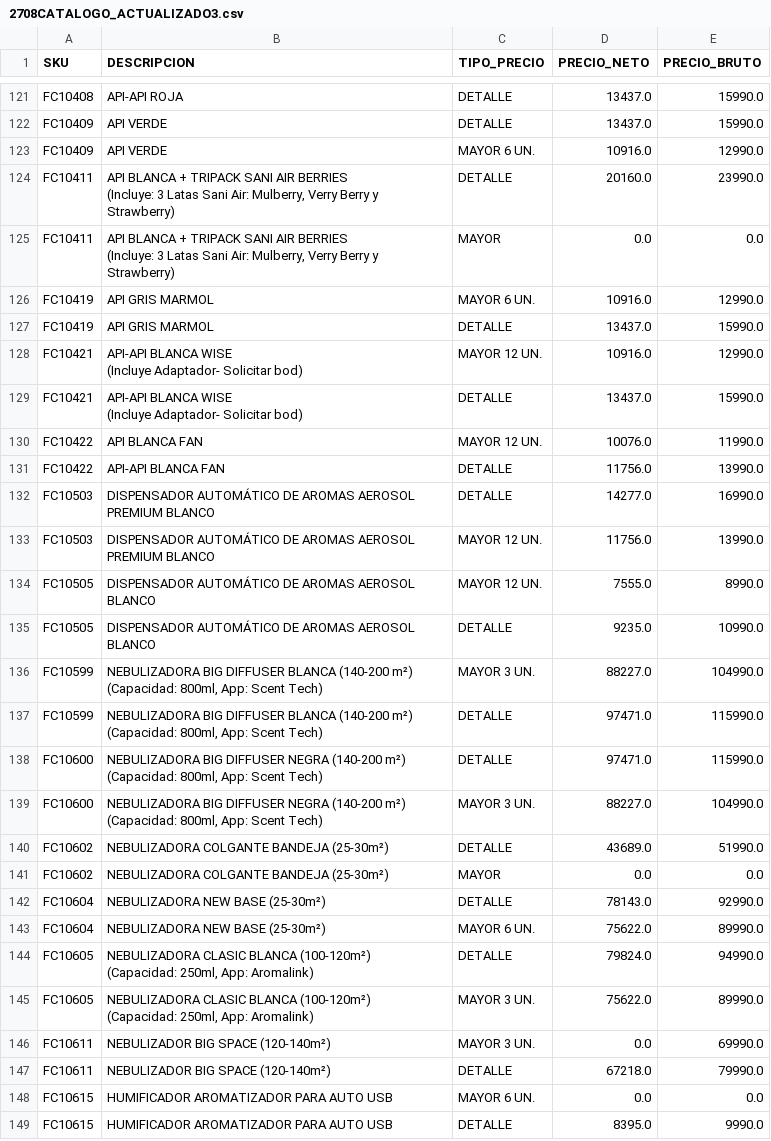
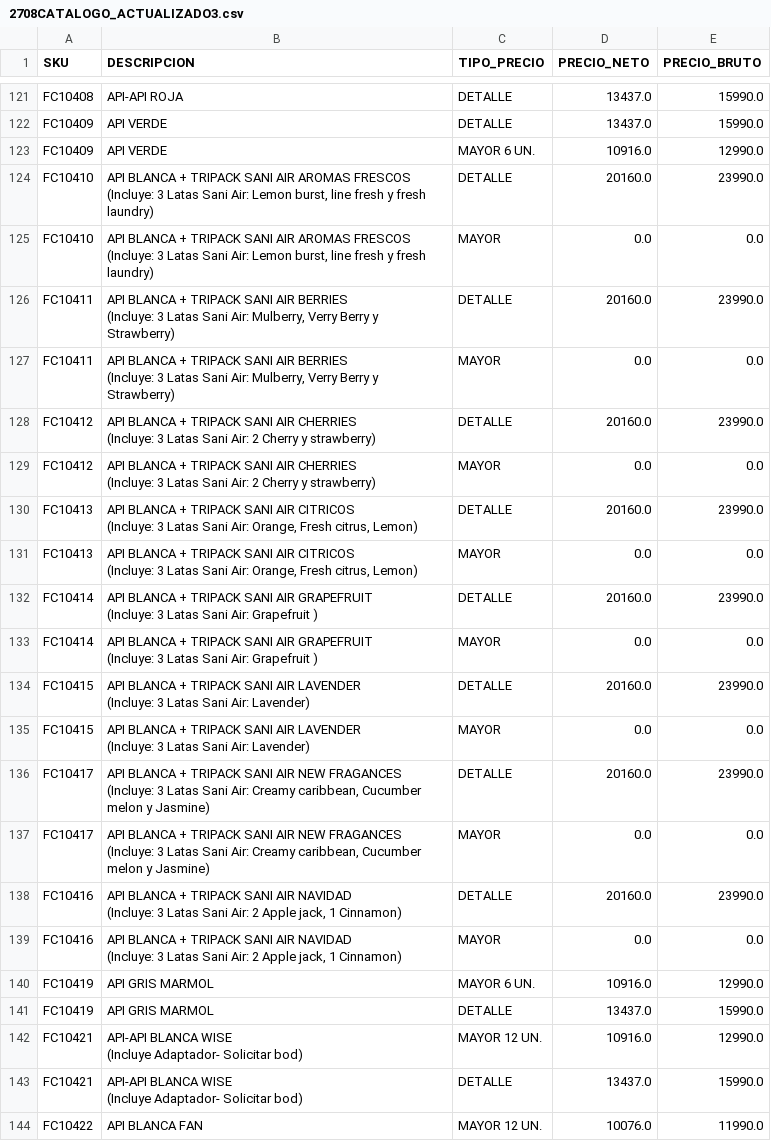
Before and after one commit to leonardo7512/CORRECTORPRECIOS, a CSV file: 2708CATALOGO_ACTUALIZADO3.csv, drawn as a sheet; only a part is shown, gaps mark what is left out; the shorter side is filled out with more unchanged rows.

Commit message:
Update 2708CATALOGO_ACTUALIZADO3.csv

```diff
--- a/2708CATALOGO_ACTUALIZADO3.csv
+++ b/2708CATALOGO_ACTUALIZADO3.csv
@@ -143,2 +143,6 @@ FC10409;API VERDE;DETALLE;13437.0;15990.0
 FC10409;API VERDE;MAYOR 6 UN.;10916.0;12990.0
+FC10410;"API BLANCA + TRIPACK SANI AIR AROMAS FRESCOS
+(Incluye: 3 Latas Sani Air: Lemon burst, line fresh y fresh laundry)";DETALLE;20160.0;23990.0
+FC10410;"API BLANCA + TRIPACK SANI AIR AROMAS FRESCOS
+(Incluye: 3 Latas Sani Air: Lemon burst, line fresh y fresh laundry)";MAYOR;0.0;0.0
 FC10411;"API BLANCA + TRIPACK SANI AIR BERRIES
@@ -147,2 +151,26 @@ FC10411;"API BLANCA + TRIPACK SANI AIR BERRIES
 (Incluye: 3 Latas Sani Air: Mulberry, Verry Berry y Strawberry)";MAYOR;0.0;0.0
+FC10412;"API BLANCA + TRIPACK SANI AIR CHERRIES
+(Incluye: 3 Latas Sani Air: 2 Cherry y strawberry)";DETALLE;20160.0;23990.0
+FC10412;"API BLANCA + TRIPACK SANI AIR CHERRIES
+(Incluye: 3 Latas Sani Air: 2 Cherry y strawberry)";MAYOR;0.0;0.0
+FC10413;"API BLANCA + TRIPACK SANI AIR CITRICOS
+(Incluye: 3 Latas Sani Air: Orange, Fresh citrus, Lemon)";DETALLE;20160.0;23990.0
+FC10413;"API BLANCA + TRIPACK SANI AIR CITRICOS
+(Incluye: 3 Latas Sani Air: Orange, Fresh citrus, Lemon)";MAYOR;0.0;0.0
+FC10414;"API BLANCA + TRIPACK SANI AIR GRAPEFRUIT
+(Incluye: 3 Latas Sani Air: Grapefruit )";DETALLE;20160.0;23990.0
+FC10414;"API BLANCA + TRIPACK SANI AIR GRAPEFRUIT
+(Incluye: 3 Latas Sani Air: Grapefruit )";MAYOR;0.0;0.0
+FC10415;"API BLANCA + TRIPACK SANI AIR LAVENDER
+(Incluye: 3 Latas Sani Air: Lavender)";DETALLE;20160.0;23990.0
+FC10415;"API BLANCA + TRIPACK SANI AIR LAVENDER
+(Incluye: 3 Latas Sani Air: Lavender)";MAYOR;0.0;0.0
+FC10417;"API BLANCA + TRIPACK SANI AIR NEW FRAGANCES
+(Incluye: 3 Latas Sani Air: Creamy caribbean, Cucumber melon y Jasmine)";DETALLE;20160.0;23990.0
+FC10417;"API BLANCA + TRIPACK SANI AIR NEW FRAGANCES
+(Incluye: 3 Latas Sani Air: Creamy caribbean, Cucumber melon y Jasmine)";MAYOR;0.0;0.0
+FC10416;"API BLANCA + TRIPACK SANI AIR NAVIDAD
+(Incluye: 3 Latas Sani Air: 2 Apple jack, 1 Cinnamon)";DETALLE;20160.0;23990.0
+FC10416;"API BLANCA + TRIPACK SANI AIR NAVIDAD
+(Incluye: 3 Latas Sani Air: 2 Apple jack, 1 Cinnamon)";MAYOR;0.0;0.0
 FC10419;API GRIS MARMOL;MAYOR 6 UN.;10916.0;12990.0
```
